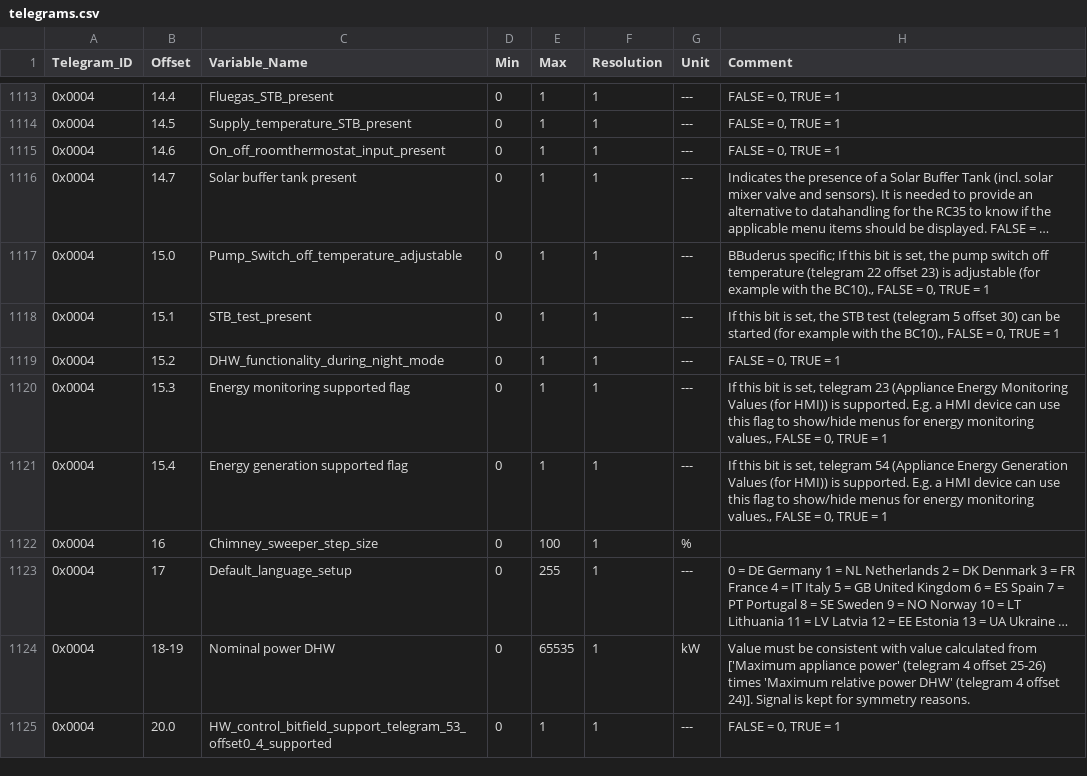
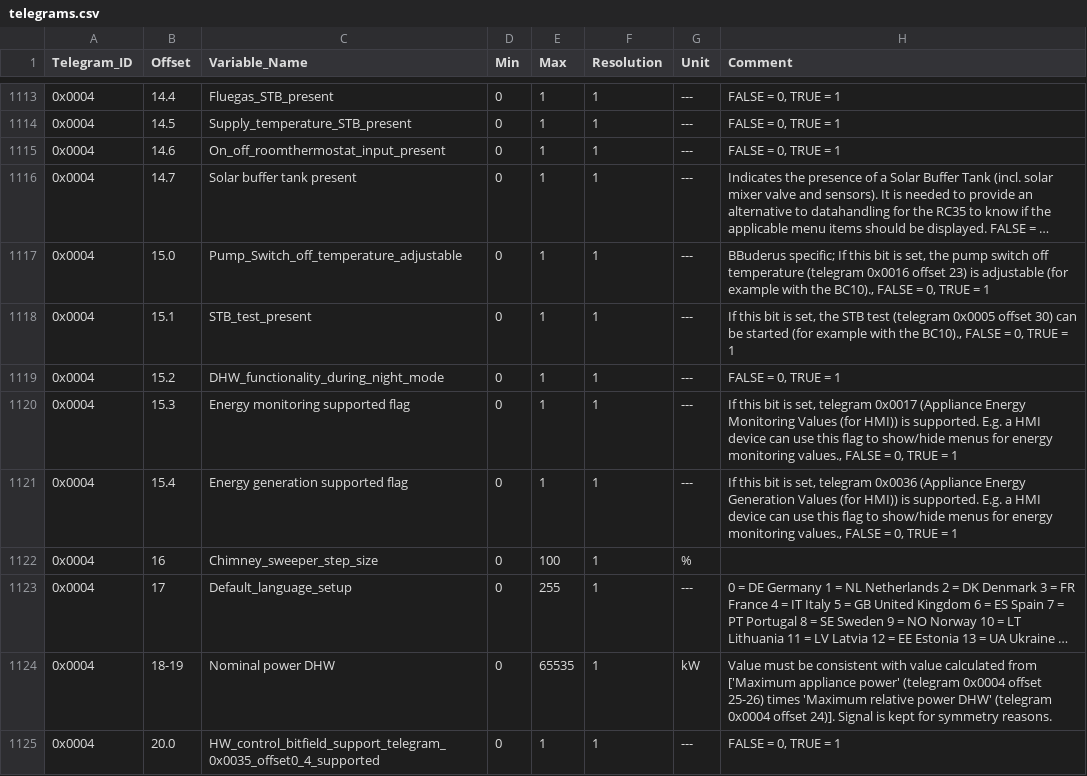
Before and after one commit to emsesp/docs, a CSV file: static/data/telegrams.csv, drawn as a sheet; only a part is shown, gaps mark what is left out; long unchanged cells end in …; the diff covers the shown part only; the diff names each change by its address in the sheet, - before the commit and + after, or states it on an @@ line.

```diff
--- a/static/data/telegrams.csv
+++ b/static/data/telegrams.csv
-H1117 (Comment): …temperature (telegram 22 offset 23)…
+H1117 (Comment): …temperature (telegram 0x0016 offset 23)…
-H1118 (Comment): …test (telegram 5 offset 30)…
+H1118 (Comment): …test (telegram 0x0005 offset 30)…
-H1120 (Comment): …set, telegram 23 (Appliance Energy…
+H1120 (Comment): …set, telegram 0x0017 (Appliance Energy…
-H1121 (Comment): …set, telegram 54 (Appliance Energy…
+H1121 (Comment): …set, telegram 0x0036 (Appliance Energy…
-H1124 (Comment): …power' (telegram 4 offset 25-26) times 'Maximum relative power DHW' (telegram 4 offset 24)].…
+H1124 (Comment): …power' (telegram 0x0004 offset 25-26) times 'Maximum relative power DHW' (telegram 0x0004 offset 24)].…
-C1125 (Variable_Name): HW_control_bitfield_support_telegram_53_offset0_4_supported
+C1125 (Variable_Name): HW_control_bitfield_support_telegram_0x0035_offset0_4_supported
```
Also changed, not shown: 1 removed row and 43 edited cells elsewhere in this file, 1 other file.
